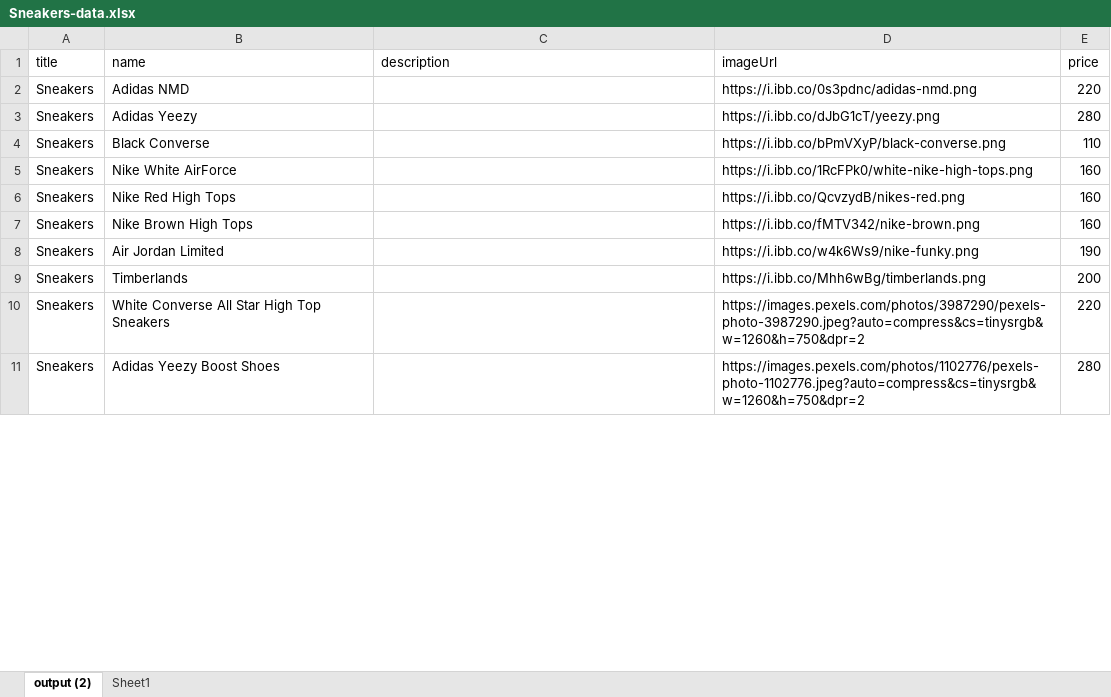
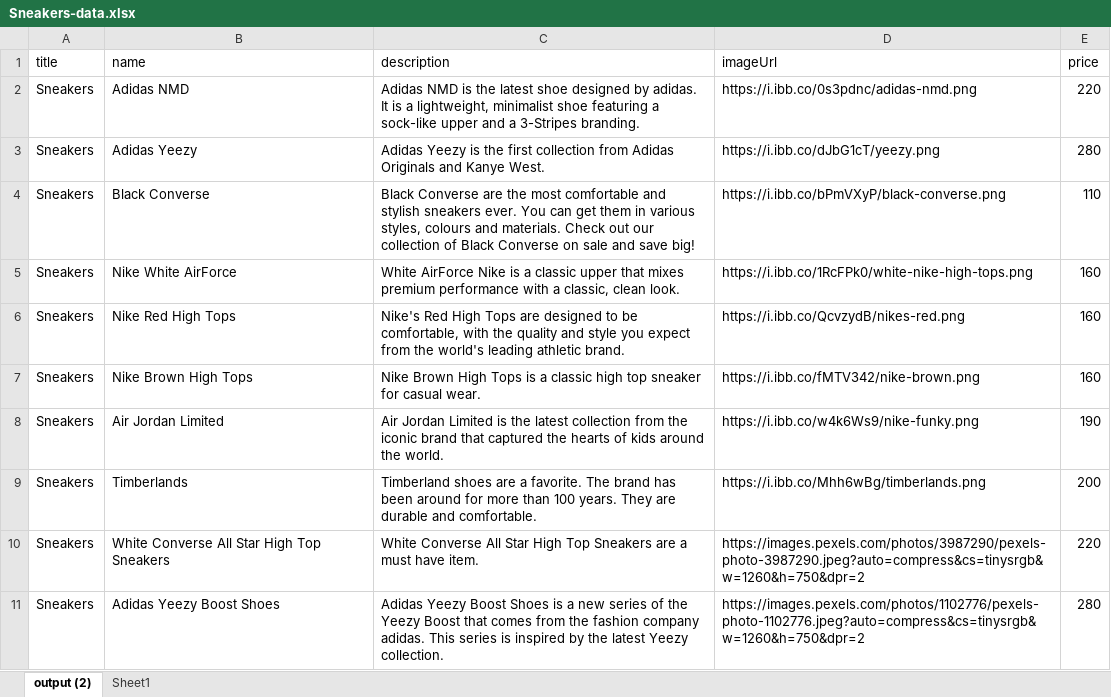
Before and after one commit to BryanJoeHaboc/Shop-App, an Excel workbook: excel-data/Sneakers-data.xlsx, sheet output (2), drawn as a sheet; only a part is shown; values as stored, in another font and other column widths than the file's, no borders; table styles not drawn; the diff covers the shown part only; the diff names each change by its address in the sheet, - before the commit and + after, or states it on an @@ line.

```diff
--- a/excel-data/Sneakers-data.xlsx (sheet output (2))
+++ b/excel-data/Sneakers-data.xlsx (sheet output (2))
-C2 (description): (empty)
+C2 (description): Adidas NMD is the latest shoe designed by adidas. It is a lightweight, minimalist shoe featuring a sock-like upper and a 3-Stripes branding.
-C3 (description): (empty)
+C3 (description): Adidas Yeezy is the first collection from Adidas Originals and Kanye West.
-C4 (description): (empty)
+C4 (description): Black Converse are the most comfortable and stylish sneakers ever. You can get them in various styles, colours and materials. Check out our collection of Black Converse on sale and save big!
-C5 (description): (empty)
+C5 (description): White AirForce Nike is a classic upper that mixes premium performance with a classic, clean look.
-C6 (description): (empty)
+C6 (description): Nike's Red High Tops are designed to be comfortable, with the quality and style you expect from the world's leading athletic brand.
-C7 (description): (empty)
+C7 (description): Nike Brown High Tops is a classic high top sneaker for casual wear.
-C8 (description): (empty)
+C8 (description): Air Jordan Limited is the latest collection from the iconic brand that captured the hearts of kids around the world.
-C9 (description): (empty)
+C9 (description): Timberland shoes are a favorite. The brand has been around for more than 100 years. They are durable and comfortable.
-C10 (description): (empty)
+C10 (description): White Converse All Star High Top Sneakers are a must have item.
-C11 (description): (empty)
+C11 (description): Adidas Yeezy Boost Shoes is a new series of the Yeezy Boost that comes from the fashion company adidas. This series is inspired by the latest Yeezy collection.
```
Also changed, not shown: 10 edited cells elsewhere in this sheet, excel-data/Jackets-data.xlsx, excel-data/Mens-data.xlsx, 10 other files.
